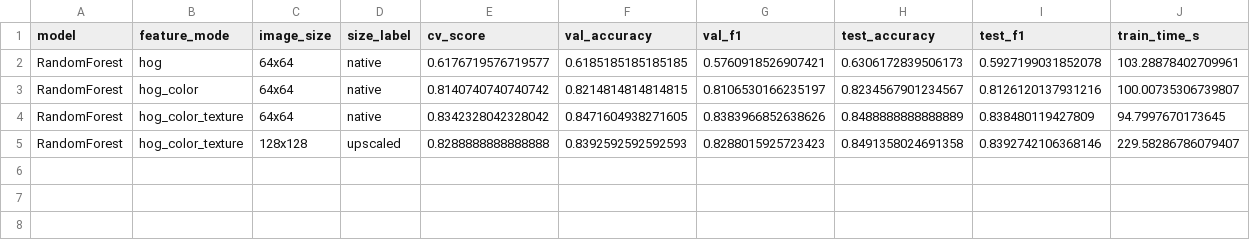
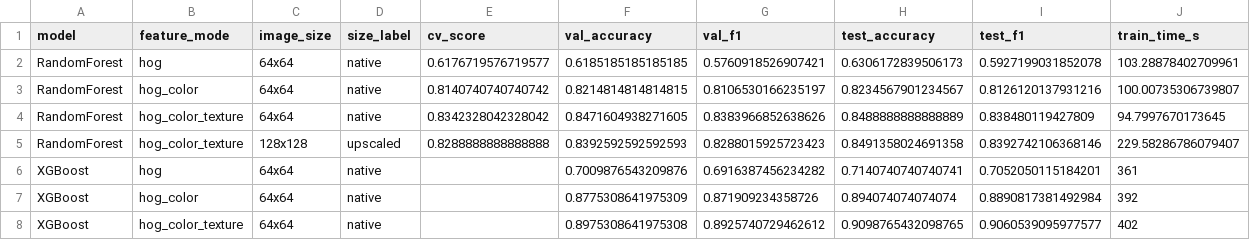
Before and after one commit to ainalrami/CS464-Project, a CSV file: results/metrics/ml_summary.csv, drawn as a sheet.

Commit message:
Add RF + XGBoost results; XGBoost reaches 0.910 test acc

```diff
--- a/results/metrics/ml_summary.csv
+++ b/results/metrics/ml_summary.csv
@@ -5 +5,4 @@ RandomForest,hog_color_texture,64x64,native,0.8342328042328042,0.847160493827160
 RandomForest,hog_color_texture,128x128,upscaled,0.8288888888888888,0.8392592592592593,0.8288015925723423,0.8491358024691358,0.8392742106368146,229.58286786079407
+XGBoost,hog,64x64,native,,0.7009876543209876,0.6916387456234282,0.7140740740740741,0.7052050115184201,361
+XGBoost,hog_color,64x64,native,,0.8775308641975309,0.871909234358726,0.894074074074074,0.8890817381492984,392
+XGBoost,hog_color_texture,64x64,native,,0.8975308641975308,0.8925740729462612,0.9098765432098765,0.9060539095977577,402
```
Also changed, not shown: 24 other files.
